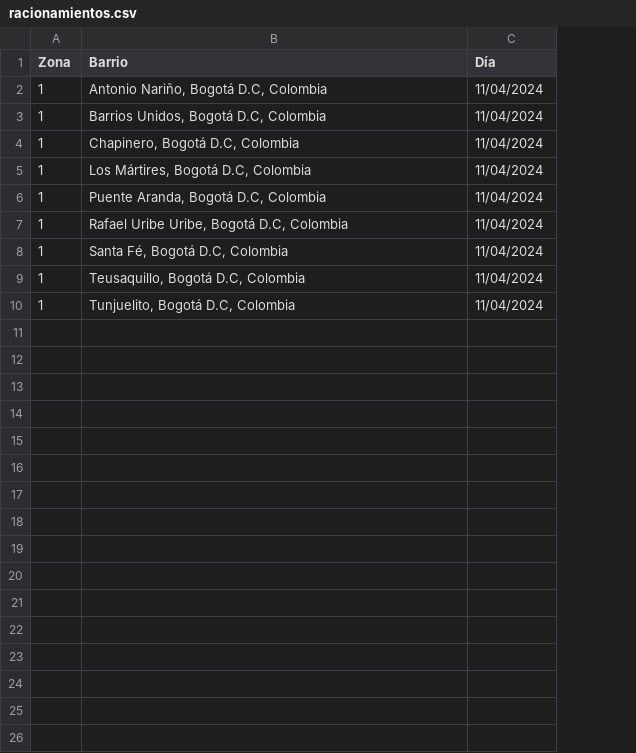
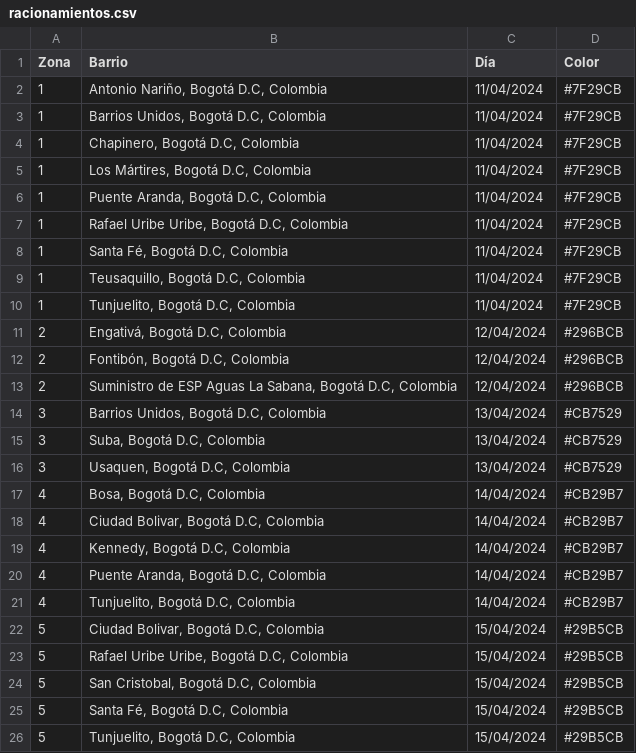
Before and after one commit to GabiMath/30DayChartChallenge, a CSV file: racionamientos.csv, drawn as a sheet; the diff names each change by its address in the sheet, - before the commit and + after, or states it on an @@ line.

Commit message:
Add files via upload

```diff
--- a/racionamientos.csv
+++ b/racionamientos.csv
+column D (Color), rows 2-10: all #7F29CB
+row 11: 2 | Engativá, Bogotá D.C, Colombia | 12/04/2024 | #296BCB
+row 12: 2 | Fontibón, Bogotá D.C, Colombia | 12/04/2024 | #296BCB
+row 13: 2 | Suministro de ESP Aguas La Sabana, Bogotá D.C, Colombia | 12/04/2024 | #296BCB
+row 14: 3 | Barrios Unidos, Bogotá D.C, Colombia | 13/04/2024 | #CB7529
+row 15: 3 | Suba, Bogotá D.C, Colombia | 13/04/2024 | #CB7529
+row 16: 3 | Usaquen, Bogotá D.C, Colombia | 13/04/2024 | #CB7529
+row 17: 4 | Bosa, Bogotá D.C, Colombia | 14/04/2024 | #CB29B7
+row 18: 4 | Ciudad Bolivar, Bogotá D.C, Colombia | 14/04/2024 | #CB29B7
+row 19: 4 | Kennedy, Bogotá D.C, Colombia | 14/04/2024 | #CB29B7
+row 20: 4 | Puente Aranda, Bogotá D.C, Colombia | 14/04/2024 | #CB29B7
+row 21: 4 | Tunjuelito, Bogotá D.C, Colombia | 14/04/2024 | #CB29B7
+row 22: 5 | Ciudad Bolivar, Bogotá D.C, Colombia | 15/04/2024 | #29B5CB
+row 23: 5 | Rafael Uribe Uribe, Bogotá D.C, Colombia | 15/04/2024 | #29B5CB
+row 24: 5 | San Cristobal, Bogotá D.C, Colombia | 15/04/2024 | #29B5CB
+row 25: 5 | Santa Fé, Bogotá D.C, Colombia | 15/04/2024 | #29B5CB
+row 26: 5 | Tunjuelito, Bogotá D.C, Colombia | 15/04/2024 | #29B5CB
```
